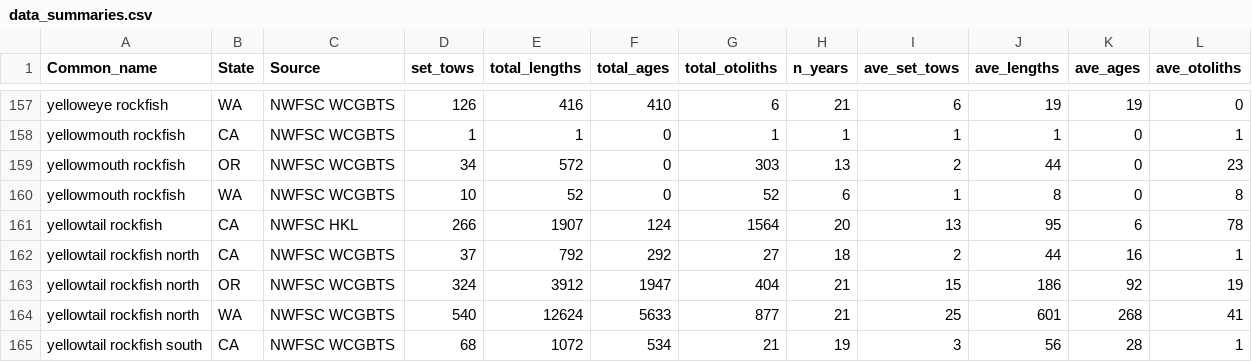
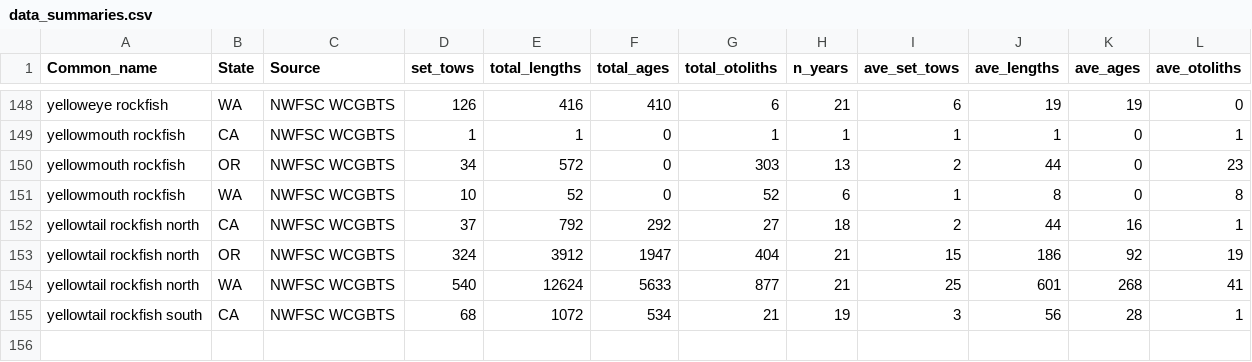
Before and after one commit to chantelwetzel-noaa/westcoastdata, a CSV file: data-processed/data_summaries.csv, drawn as a sheet; only a part is shown, gaps mark what is left out; the diff covers the shown part only; the diff names each change by its address in the sheet, - before the commit and + after, or states it on an @@ line.

```diff
--- a/data-processed/data_summaries.csv
+++ b/data-processed/data_summaries.csv
-row 161: yellowtail rockfish | CA | NWFSC HKL | 266 | 1907 | 124 | 1564 | 20 | 13 | 95 | 6 | 78
```
Also changed, not shown: 9 removed rows elsewhere in this file, data-processed/2026/wcgbt_catch_areas.csv, 10 other files.
